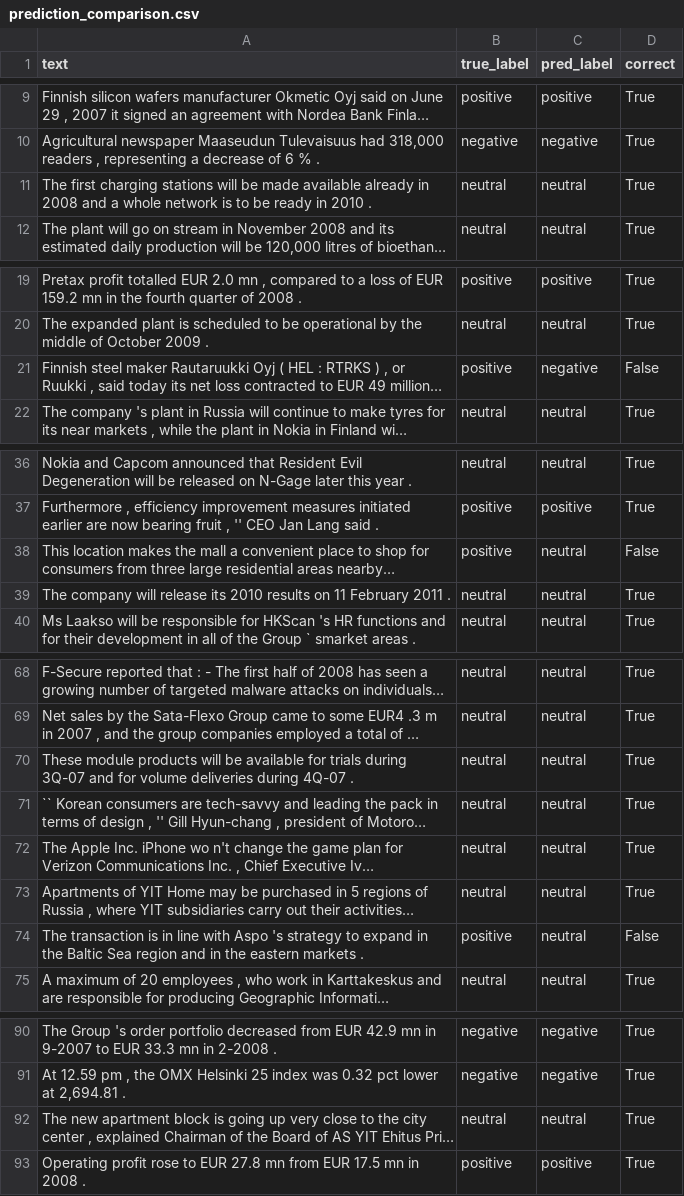
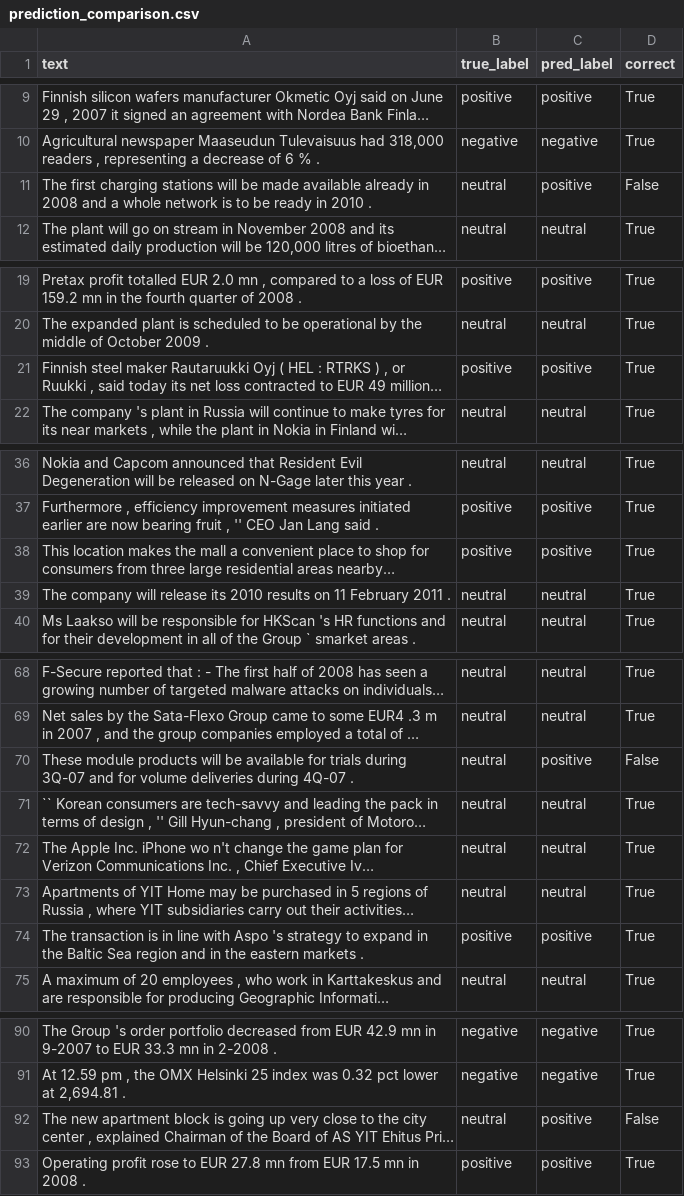
Before and after one commit to MrMister1218/CDS525-SentimentAnalysis, a CSV file: results/finbert_loss_crossentropy_lr_0p00002_bs_16/prediction_comparison.csv, drawn as a sheet; only a part is shown, gaps mark what is left out; long unchanged cells end in …; the diff names each change by its address in the sheet, - before the commit and + after, or states it on an @@ line.

```diff
--- a/results/finbert_loss_crossentropy_lr_0p00002_bs_16/prediction_comparison.csv
+++ b/results/finbert_loss_crossentropy_lr_0p00002_bs_16/prediction_comparison.csv
-C11 (pred_label): neutral
+C11 (pred_label): positive
-D11 (correct): True
+D11 (correct): False
-C21 (pred_label): negative
+C21 (pred_label): positive
-D21 (correct): False
+D21 (correct): True
-C38 (pred_label): neutral
+C38 (pred_label): positive
-D38 (correct): False
+D38 (correct): True
-C70 (pred_label): neutral
+C70 (pred_label): positive
-D70 (correct): True
+D70 (correct): False
-C74 (pred_label): neutral
+C74 (pred_label): positive
-D74 (correct): False
+D74 (correct): True
-C92 (pred_label): neutral
+C92 (pred_label): positive
-D92 (correct): True
+D92 (correct): False
```
Also changed, not shown: results/baseline_loss_crossentropy_lr_0p001_bs_32/training_metrics.csv, results/baseline_loss_labelsmoothing_lr_0p001_bs_32/training_metrics.csv, 8 other files.
